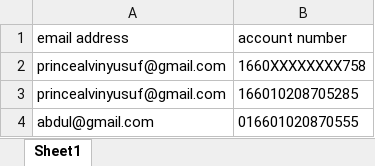
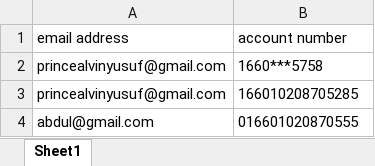
Before and after one commit to princealvinyusuf/Portal-Pilot, an Excel workbook: downloads/email_deac_bulk.xlsx, sheet Sheet1, drawn as a sheet; values as stored, in another font and other column widths than the file's, no borders; the diff names each change by its address in the sheet, - before the commit and + after, or states it on an @@ line.

Commit message:
Change template of account number to format 1234***5678

```diff
--- a/downloads/email_deac_bulk.xlsx (sheet Sheet1)
+++ b/downloads/email_deac_bulk.xlsx (sheet Sheet1)
-B2 (account number): 1660XXXXXXXX758
+B2 (account number): 1660***5758
```
Also changed, not shown: downloads/sms_deac_bulk.xlsx, downloads/wa_deac_bulk.xlsx.
